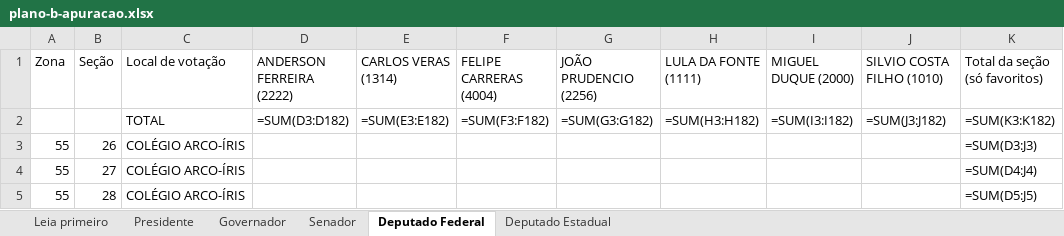
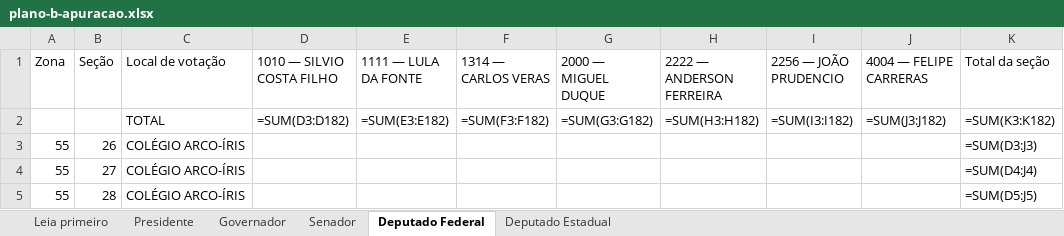
Before and after one commit to fabricioluna/apuracaojuntos, an Excel workbook: docs/plano-b-apuracao.xlsx, sheet Deputado Federal, drawn as a sheet; only a part is shown; values as stored, in another font and other column widths than the file's, no cell formats; formulas without a stored value are shown as written; the diff names each change by its address in the sheet, - before the commit and + after, or states it on an @@ line.

```diff
--- a/docs/plano-b-apuracao.xlsx (sheet Deputado Federal)
+++ b/docs/plano-b-apuracao.xlsx (sheet Deputado Federal)
-D1: ANDERSON FERREIRA (2222)
+D1: 1010 — SILVIO COSTA FILHO
-E1: CARLOS VERAS (1314)
+E1: 1111 — LULA DA FONTE
-F1: FELIPE CARRERAS (4004)
+F1: 1314 — CARLOS VERAS
-G1: JOÃO PRUDENCIO (2256)
+G1: 2000 — MIGUEL DUQUE
-H1: LULA DA FONTE (1111)
+H1: 2222 — ANDERSON FERREIRA
-I1: MIGUEL DUQUE (2000)
+I1: 2256 — JOÃO PRUDENCIO
-J1: SILVIO COSTA FILHO (1010)
+J1: 4004 — FELIPE CARRERAS
-K1: Total da seção (só favoritos)
+K1: Total da seção
```
Also changed, not shown: sheet Deputado Estadual, sheet Senador, sheet Leia primeiro, sheet Governador, sheet Presidente, cell formats, 4 other files.
